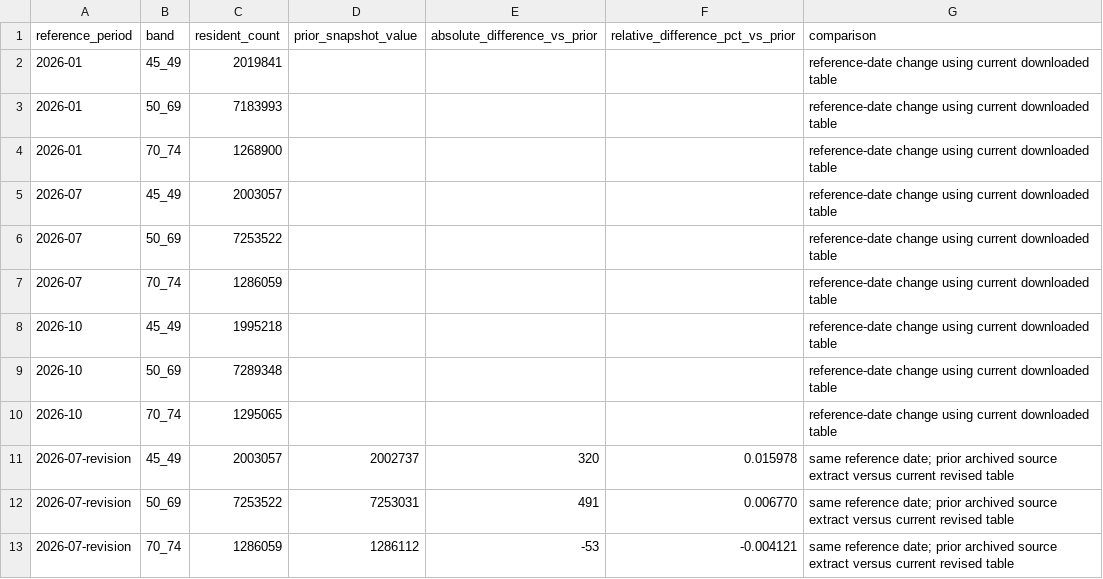
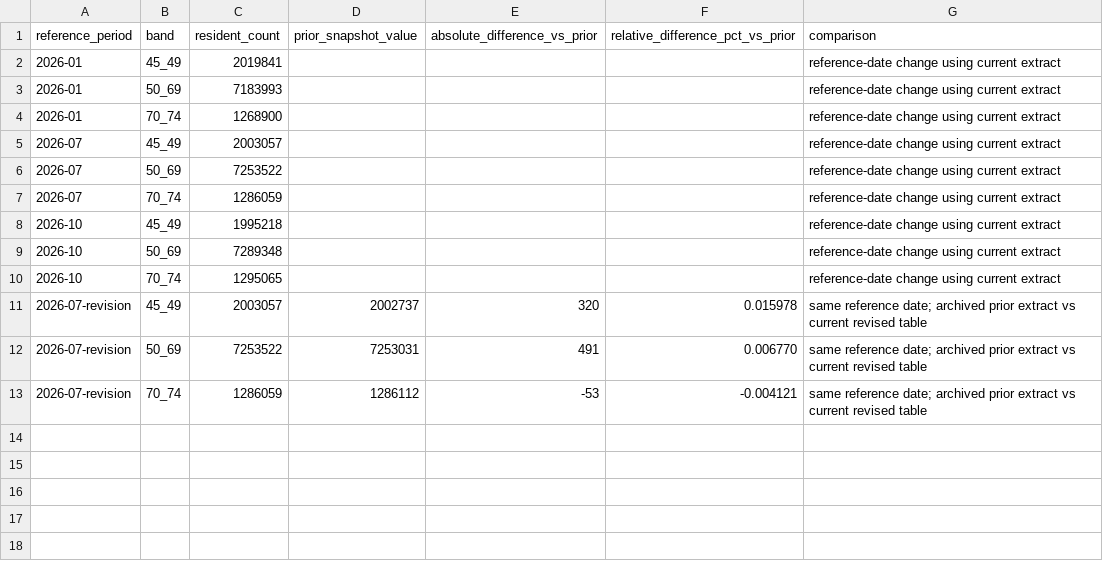
Before and after one commit to manuelapez/CRABI, a CSV file: resultados/robustez/provisional_population_comparison.csv, drawn as a sheet.

```diff
--- a/resultados/robustez/provisional_population_comparison.csv
+++ b/resultados/robustez/provisional_population_comparison.csv
@@ -1,13 +1,13 @@
 reference_period,band,resident_count,prior_snapshot_value,absolute_difference_vs_prior,relative_difference_pct_vs_prior,comparison
-2026-01,45_49,2019841,,,,reference-date change using current downloaded table
-2026-01,50_69,7183993,,,,reference-date change using current downloaded table
-2026-01,70_74,1268900,,,,reference-date change using current downloaded table
-2026-07,45_49,2003057,,,,reference-date change using current downloaded table
-2026-07,50_69,7253522,,,,reference-date change using current downloaded table
-2026-07,70_74,1286059,,,,reference-date change using current downloaded table
-2026-10,45_49,1995218,,,,reference-date change using current downloaded table
-2026-10,50_69,7289348,,,,reference-date change using current downloaded table
-2026-10,70_74,1295065,,,,reference-date change using current downloaded table
-2026-07-revision,45_49,2003057,2002737,320,0.015978,same reference date; prior archived source extract versus current revised table
-2026-07-revision,50_69,7253522,7253031,491,0.006770,same reference date; prior archived source extract versus current revised table
-2026-07-revision,70_74,1286059,1286112,-53,-0.004121,same reference date; prior archived source extract versus current revised table
+2026-01,45_49,2019841,,,,reference-date change using current extract
+2026-01,50_69,7183993,,,,reference-date change using current extract
+2026-01,70_74,1268900,,,,reference-date change using current extract
+2026-07,45_49,2003057,,,,reference-date change using current extract
+2026-07,50_69,7253522,,,,reference-date change using current extract
+2026-07,70_74,1286059,,,,reference-date change using current extract
+2026-10,45_49,1995218,,,,reference-date change using current extract
+2026-10,50_69,7289348,,,,reference-date change using current extract
+2026-10,70_74,1295065,,,,reference-date change using current extract
+2026-07-revision,45_49,2003057,2002737,320,0.015978,same reference date; archived prior extract vs current revised table
+2026-07-revision,50_69,7253522,7253031,491,0.006770,same reference date; archived prior extract vs current revised table
+2026-07-revision,70_74,1286059,1286112,-53,-0.004121,same reference date; archived prior extract vs current revised table
```
Also changed, not shown: resultados/robustez/threshold_sensitivity.csv, 22 other files.
